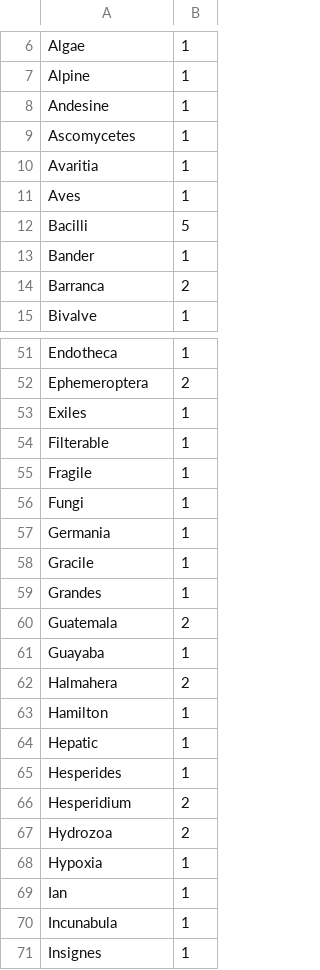
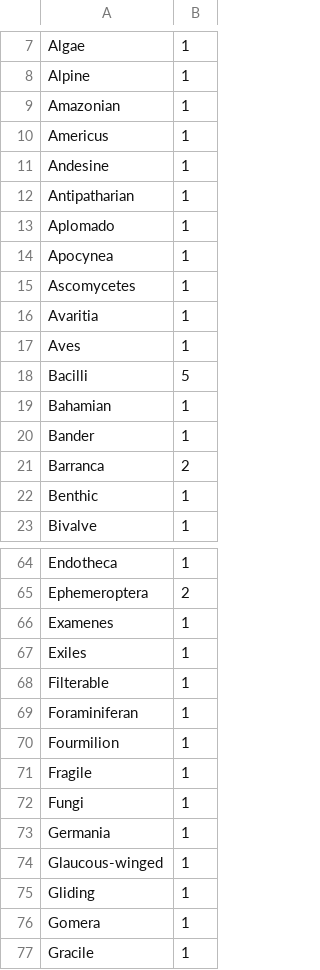
Before and after one commit to gnames/gnfinder, a CSV file: data/files/grey/uninomials.csv, drawn as a sheet; only a part is shown, gaps mark what is left out; the shorter side is filled out with more unchanged rows; the diff covers the shown part only; the diff names each change by its address in the sheet, - before the commit and + after, or states it on an @@ line.

```diff
--- a/data/files/grey/uninomials.csv
+++ b/data/files/grey/uninomials.csv
+row 9: Amazonian | 1
+row 10: Americus | 1
+row 12: Antipatharian | 1
+row 13: Aplomado | 1
+row 14: Apocynea | 1
+row 19: Bahamian | 1
+row 22: Benthic | 1
+row 66: Examenes | 1
+row 69: Foraminiferan | 1
+row 70: Fourmilion | 1
+row 74: Glaucous-winged | 1
+row 75: Gliding | 1
+row 76: Gomera | 1
```
Also changed, not shown: 17 added rows elsewhere in this file, data/files/black/uninomials.csv, data/files/grey/species.csv, 6 other files.
